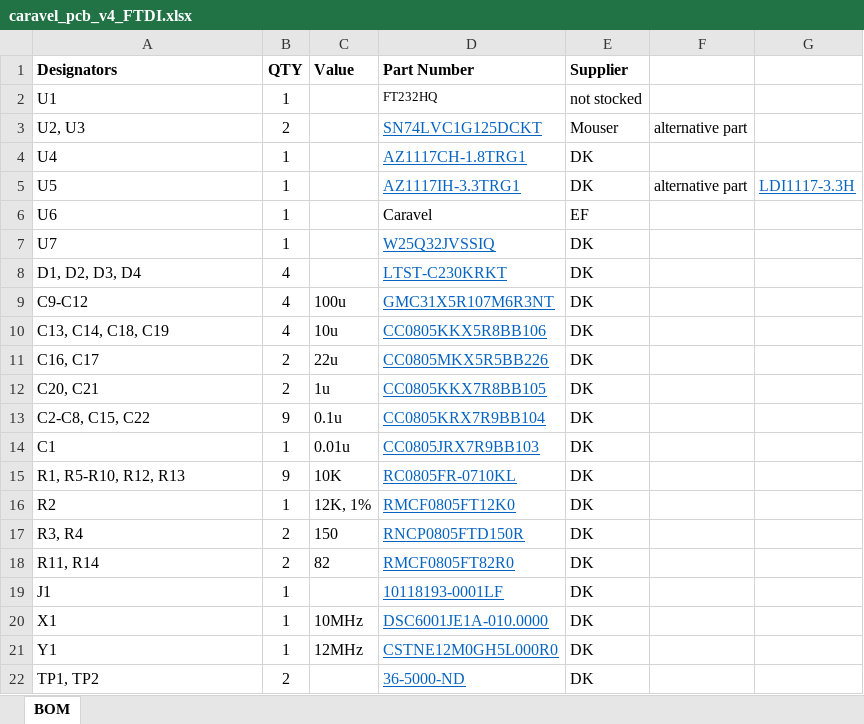
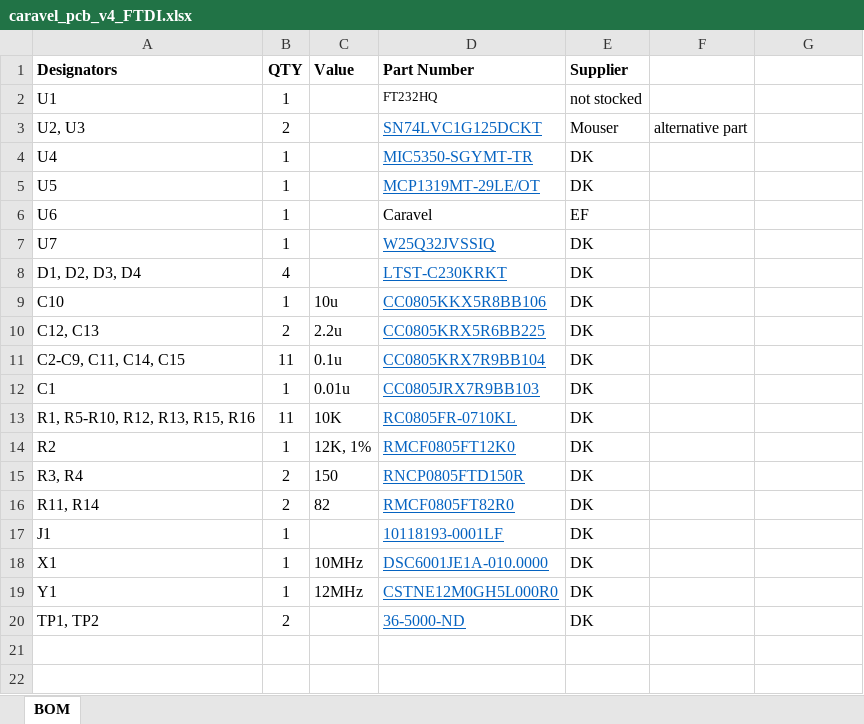
Before and after one commit to efabless/caravel_board, an Excel workbook: hardware/caravel_pcb_v4_FTDI/caravel_pcb_v4_FTDI.xlsx, sheet BOM, drawn as a sheet; values as stored, in another font and other column widths than the file's, no borders; removed rows and columns are numbered as before the commit, all else as after; the diff names each change by its address in the sheet, - before the commit and + after, or states it on an @@ line.

Commit message:
update caravel FTDI mainboard V4 (Rev 4B)

```diff
--- a/hardware/caravel_pcb_v4_FTDI/caravel_pcb_v4_FTDI.xlsx (sheet BOM)
+++ b/hardware/caravel_pcb_v4_FTDI/caravel_pcb_v4_FTDI.xlsx (sheet BOM)
-D4 (Part Number): AZ1117CH-1.8TRG1
+D4 (Part Number): MIC5350-SGYMT-TR
-D5 (Part Number): AZ1117IH-3.3TRG1
+D5 (Part Number): MCP1319MT-29LE/OT
-F5: alternative part
+F5: (empty)
-G5: LDI1117-3.3H
+G5: (empty)
-row 9: C9-C12 | 4 | 100u | GMC31X5R107M6R3NT | DK
-A9 (Designators): C13, C14, C18, C19
+A9 (Designators): C10
-B9 (QTY): 4
+B9 (QTY): 1
-A10 (Designators): C16, C17
+A10 (Designators): C12, C13
-C10 (Value): 22u
+C10 (Value): 2.2u
-D10 (Part Number): CC0805MKX5R5BB226
+D10 (Part Number): CC0805KRX5R6BB225
-row 12: C20, C21 | 2 | 1u | CC0805KKX7R8BB105 | DK
-A11 (Designators): C2-C8, C15, C22
+A11 (Designators): C2-C9, C11, C14, C15
-B11 (QTY): 9
+B11 (QTY): 11
-A13 (Designators): R1, R5-R10, R12, R13
+A13 (Designators): R1, R5-R10, R12, R13, R15, R16
-B13 (QTY): 9
+B13 (QTY): 11
```
Also changed, not shown: 10 other files.
